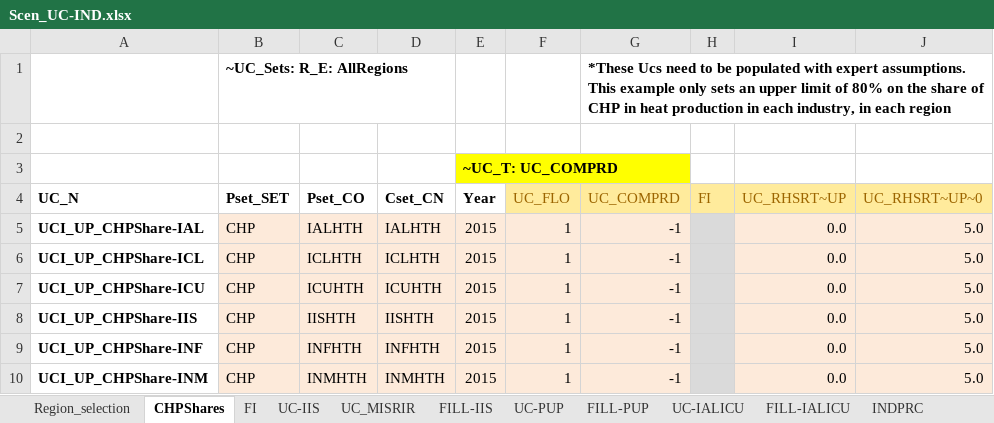
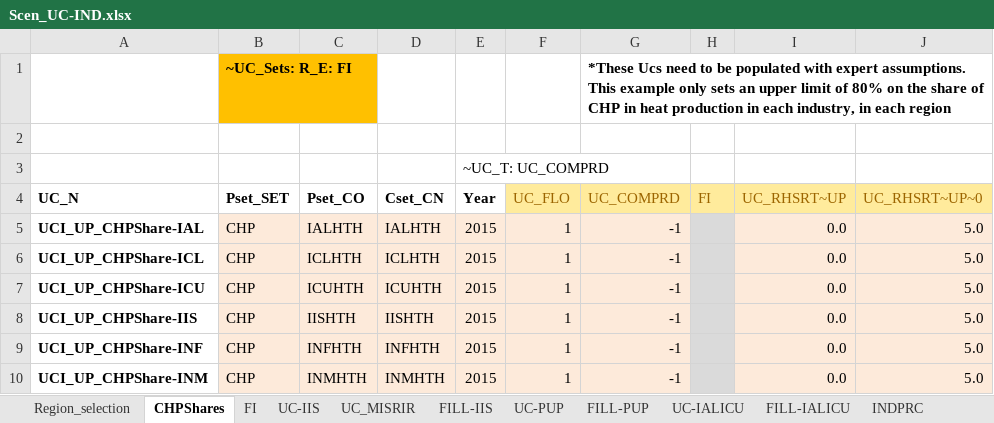
Before and after one commit to Padam-Adhikari/TIMES_FIN_REG, an Excel workbook: Reg-FINTIMES/SuppXLS/Scen_UC-IND.xlsx, sheet CHPShares, drawn as a sheet; only a part is shown; values as stored, in another font and other column widths than the file's, no borders; the diff names each change by its address in the sheet, - before the commit and + after, or states it on an @@ line.

```diff
--- a/Reg-FINTIMES/SuppXLS/Scen_UC-IND.xlsx (sheet CHPShares)
+++ b/Reg-FINTIMES/SuppXLS/Scen_UC-IND.xlsx (sheet CHPShares)
-B1 (Pset_SET): ~UC_Sets: R_E: AllRegions
+B1 (Pset_SET): ~UC_Sets: R_E: FI
-B1 fill: none
+B1 fill: #FFC000
@@ E3 fill: #FFFF00 → none, bold: on → off @@
```
Also changed, not shown: sheet FILL-IIS, sheet Region_selection, sheet UC-IIS, sheet UC_MISRIR, formulas that keep their value, Reg-FINTIMES/SuppXLS/Trades/ScenTrade_TradeParameters.xlsx, Reg-FINTIMES/SuppXLS/Trades/ScenTrade__Trade_Links.xlsx, 9 other files.
